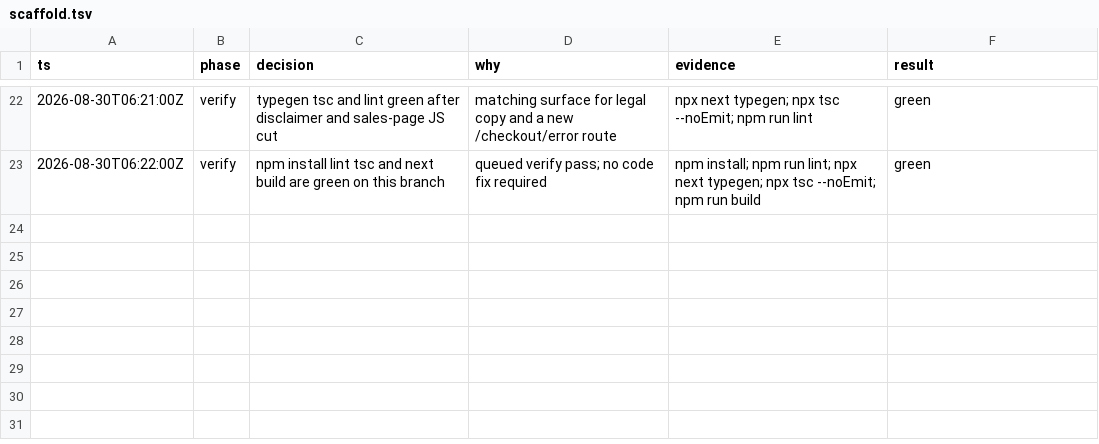
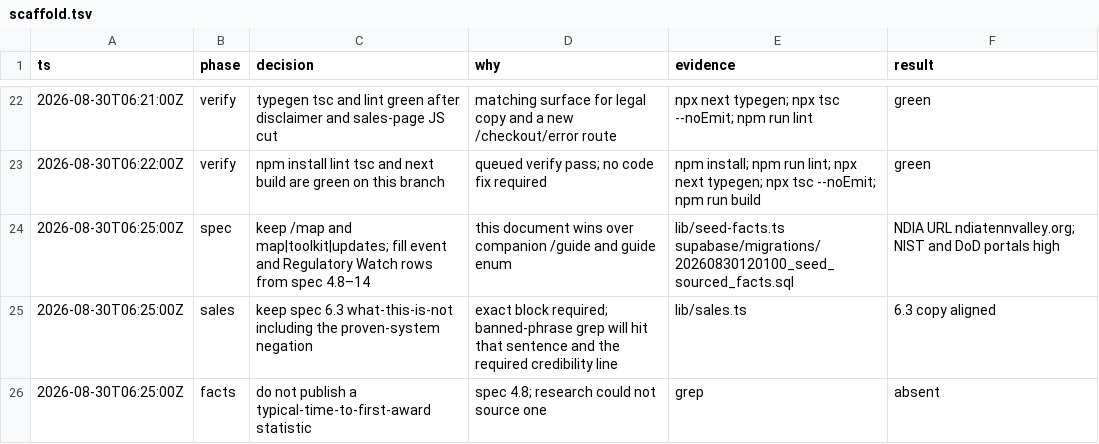
Before and after one commit to NicholasGil/huntsvillegovcon, a TSV file: .audit/scaffold.tsv, drawn as a sheet; only a part is shown, gaps mark what is left out.

```diff
--- a/.audit/scaffold.tsv
+++ b/.audit/scaffold.tsv
@@ -23 +23,4 @@ ts	phase	decision	why	evidence	result
 2026-08-30T06:22:00Z	verify	npm install lint tsc and next build are green on this branch	queued verify pass; no code fix required	npm install; npm run lint; npx next typegen; npx tsc --noEmit; npm run build	green
+2026-08-30T06:25:00Z	spec	keep /map and map|toolkit|updates; fill event and Regulatory Watch rows from spec 4.8–14	this document wins over companion /guide and guide enum	lib/seed-facts.ts supabase/migrations/20260830120100_seed_sourced_facts.sql	NDIA URL ndiatennvalley.org; NIST and DoD portals high
+2026-08-30T06:25:00Z	sales	keep spec 6.3 what-this-is-not including the proven-system negation	exact block required; banned-phrase grep will hit that sentence and the required credibility line	lib/sales.ts	6.3 copy aligned
+2026-08-30T06:25:00Z	facts	do not publish a typical-time-to-first-award statistic	spec 4.8; research could not source one	grep	absent
```
Also changed, not shown: 6 other files.
